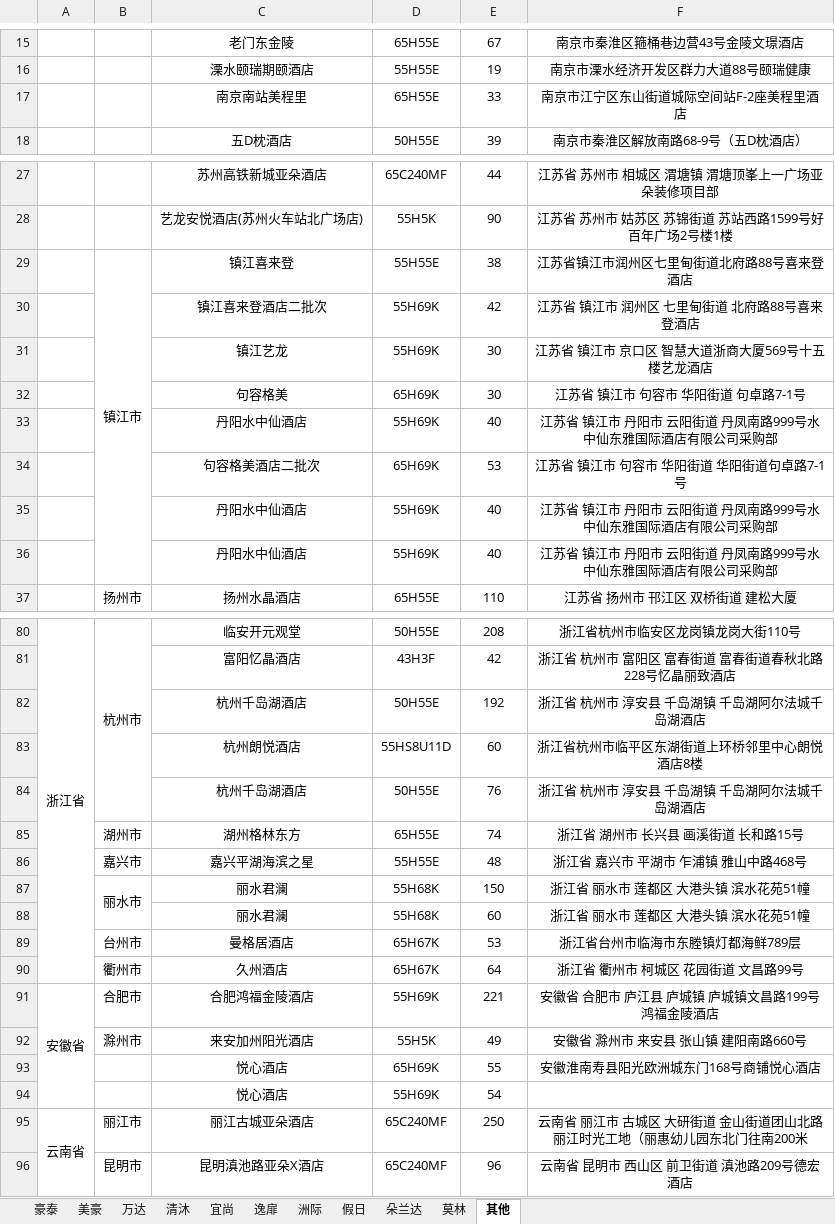
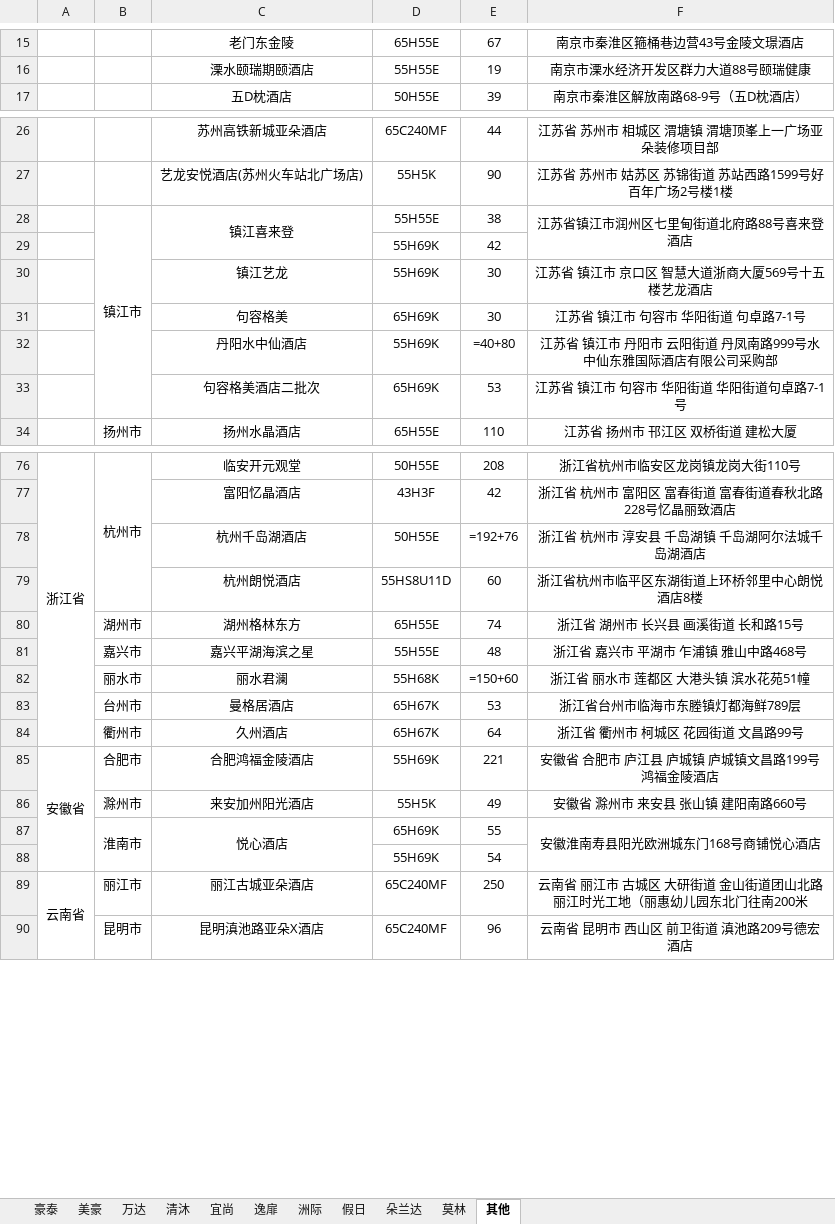
Before and after one commit to cqhcqhcqh/65H69KDisplay, an Excel workbook: data/未命名表格.xlsx, sheet 其他, drawn as a sheet; only a part is shown, gaps mark what is left out; values as stored, in another font and other column widths than the file's, no borders; formulas without a stored value are shown as written; removed rows and columns are numbered as before the commit, all else as after; the diff covers the shown part only; the diff names each change by its address in the sheet, - before the commit and + after, or states it on an @@ line.

```diff
--- a/data/未命名表格.xlsx (sheet 其他)
+++ b/data/未命名表格.xlsx (sheet 其他)
-row 17:  |  | 南京南站美程里 | 65H55E | 33 | 南京市江宁区东山街道城际空间站F-2座美程里酒店
+C28:C29 merged
+F28:F29 merged
-C29: 镇江喜来登酒店二批次
+C29: (empty)
-F29: 江苏省 镇江市 润州区 七里甸街道 北府路88号喜来登酒店
+F29: (empty)
-E32: 40
+E32: =40+80
-row 35:  |  | 丹阳水中仙酒店 | 55H69K | 40 | 江苏省 镇江市 丹阳市 云阳街道 丹凤南路999号水中仙东雅国际酒店有限公司采购部
-row 36:  |  | 丹阳水中仙酒店 | 55H69K | 40 | 江苏省 镇江市 丹阳市 云阳街道 丹凤南路999号水中仙东雅国际酒店有限公司采购部
-E78: 192
+E78: =192+76
-row 84:  |  | 杭州千岛湖酒店 | 50H55E | 76 | 浙江省 杭州市 淳安县 千岛湖镇 千岛湖阿尔法城千岛湖酒店
-B87:B88 merged
-E82: 150
+E82: =150+60
-row 88:  |  | 丽水君澜 | 55H68K | 60 | 浙江省 丽水市 莲都区 大港头镇 滨水花苑51幢
-B87: (empty)
+B87: 淮南市
+B87:B88 merged
+C87:C88 merged
+F87:F88 merged
-C88: 悦心酒店
+C88: (empty)
```
Also changed, not shown: 2 removed rows, 9 edited cells, cell formats and merged cells elsewhere in this sheet, sheet 万达, sheet 豪泰, sheet 美豪, sheet 洲际, 5 other files.
